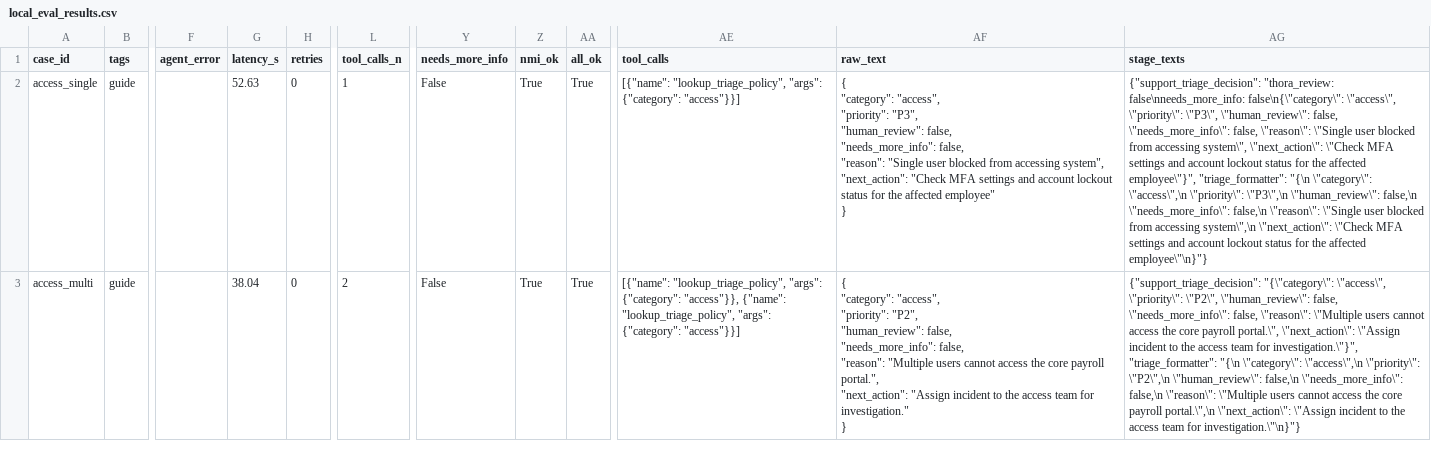
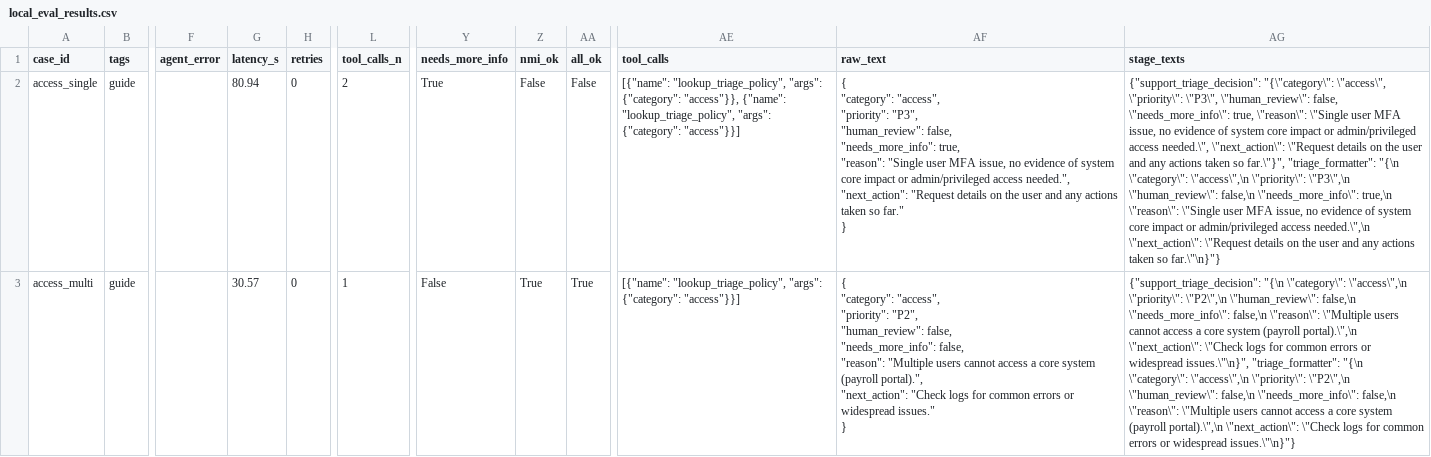
Before and after one commit to nirxnjxnCodeS/Google-ADK-Template-Agent-, a CSV file: results/local_eval_results.csv, drawn as a sheet; only a part is shown, gaps mark what is left out; ↵ is a line break in a cell; the diff covers the shown part only; the diff names each change by its address in the sheet, - before the commit and + after, or states it on an @@ line.

```diff
--- a/results/local_eval_results.csv
+++ b/results/local_eval_results.csv
-G2 (latency_s): 52.63
+G2 (latency_s): 80.94
-L2 (tool_calls_n): 1
+L2 (tool_calls_n): 2
-Y2 (needs_more_info): False
+Y2 (needs_more_info): True
-Z2 (nmi_ok): True
+Z2 (nmi_ok): False
-AA2 (all_ok): True
+AA2 (all_ok): False
-AE2 (tool_calls): …"args": {"category": "access"}}]
+AE2 (tool_calls): …"args": {"category": "access"}}, {"name": "lookup_triage_policy", "args": {"category": "access"}}]
-AF2 (raw_text): …false, ↵ "needs_more_info": false, ↵ "reason": "Single user blocked from accessing system", ↵ "next_action": "Check MFA settings and account lockout status for the affected employee" ↵ }
+AF2 (raw_text): …false, ↵ "needs_more_info": true, ↵ "reason": "Single user MFA issue, no evidence of system core impact or admin/privileged access needed.", ↵ "next_action": "Request details on the user and any actions taken so far." ↵ }
-AG2 (stage_texts): {"support_triage_decision": "thora_review: false\nneeds_more_info: false\n{\"category\": \"access\", \"priority\": \"P3\", \"human_review\": false, \"needs_more_info\": false, \"reason\": \"Single user blocked from accessing system\", \"next_action\": \"Check MFA settings and account lockout status for the affected employee\"}", "triage_formatter": "{\n \"category\": \"access\",\n \"priority\": \"P3\",\n \"human_review\": false,\n \"needs_more_info\": false,\n \"reason\": \"Single user blocked from accessing system\",\n \"next_action\": \"Check MFA settings and account lockout status for the affected employee\"\n}"}
+AG2 (stage_texts): {"support_triage_decision": "{\"category\": \"access\", \"priority\": \"P3\", \"human_review\": false, \"needs_more_info\": true, \"reason\": \"Single user MFA issue, no evidence of system core impact or admin/privileged access needed.\", \"next_action\": \"Request details on the user and any actions taken so far.\"}", "triage_formatter": "{\n \"category\": \"access\",\n \"priority\": \"P3\",\n \"human_review\": false,\n \"needs_more_info\": true,\n \"reason\": \"Single user MFA issue, no evidence of system core impact or admin/privileged access needed.\",\n \"next_action\": \"Request details on the user and any actions taken so far.\"\n}"}
-G3 (latency_s): 38.04
+G3 (latency_s): 30.57
-L3 (tool_calls_n): 2
+L3 (tool_calls_n): 1
-AE3 (tool_calls): …"args": {"category": "access"}}, {"name": "lookup_triage_policy", "args": {"category": "access"}}]
+AE3 (tool_calls): …"args": {"category": "access"}}]
-AF3 (raw_text): …cannot access the core payroll portal.", ↵ "next_action": "Assign incident to the access team for investigation." ↵ }
+AF3 (raw_text): …cannot access a core system (payroll portal).", ↵ "next_action": "Check logs for common errors or widespread issues." ↵ }
-AG3 (stage_texts): {"support_triage_decision": "{\"category\": \"access\", \"priority\": \"P2\", \"human_review\": false, \"needs_more_info\": false, \"reason\": \"Multiple users cannot access the core payroll portal.\", \"next_action\": \"Assign incident to the access team for investigation.\"}", "triage_formatter": "{\n \"category\": \"access\",\n \"priority\": \"P2\",\n \"human_review\": false,\n \"needs_more_info\": false,\n \"reason\": \"Multiple users cannot access the core payroll portal.\",\n \"next_action\": \"Assign incident to the access team for investigation.\"\n}"}
+AG3 (stage_texts): {"support_triage_decision": "{\n \"category\": \"access\",\n \"priority\": \"P2\",\n \"human_review\": false,\n \"needs_more_info\": false,\n \"reason\": \"Multiple users cannot access a core system (payroll portal).\",\n \"next_action\": \"Check logs for common errors or widespread issues.\"\n}", "triage_formatter": "{\n \"category\": \"access\",\n \"priority\": \"P2\",\n \"human_review\": false,\n \"needs_more_info\": false,\n \"reason\": \"Multiple users cannot access a core system (payroll portal).\",\n \"next_action\": \"Check logs for common errors or widespread issues.\"\n}"}
```
Also changed, not shown: 152 edited cells elsewhere in this file, results/experiment_log.csv, 3 other files.
